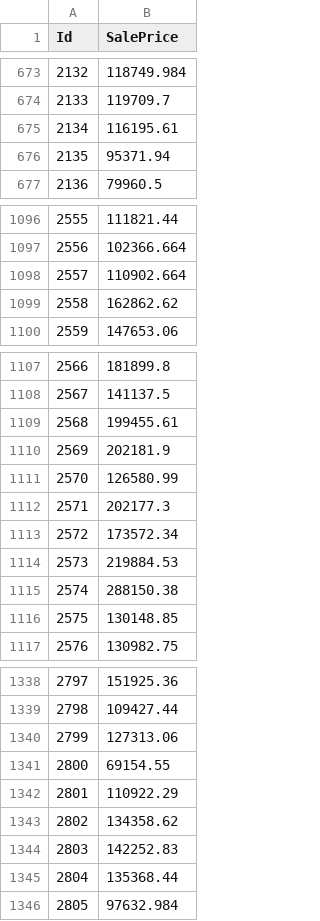
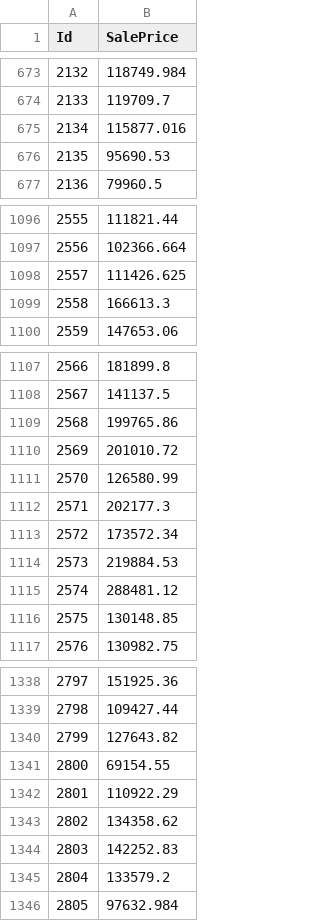
Before and after one commit to rp13g10/kaggle-house-prices, a CSV file: XGBRegressor.csv, drawn as a sheet; only a part is shown, gaps mark what is left out; the diff covers the shown part only.

```diff
--- a/XGBRegressor.csv
+++ b/XGBRegressor.csv
@@ -674,4 +674,4 @@ Id,SalePrice
 2133,119709.7
-2134,116195.61
-2135,95371.94
+2134,115877.016
+2135,95690.53
 2136,79960.5
@@ -1097,4 +1097,4 @@ Id,SalePrice
 2556,102366.664
-2557,110902.664
-2558,162862.62
+2557,111426.625
+2558,166613.3
 2559,147653.06
@@ -1108,4 +1108,4 @@ Id,SalePrice
 2567,141137.5
-2568,199455.61
-2569,202181.9
+2568,199765.86
+2569,201010.72
 2570,126580.99
@@ -1114,3 +1114,3 @@ Id,SalePrice
 2573,219884.53
-2574,288150.38
+2574,288481.12
 2575,130148.85
@@ -1339,3 +1339,3 @@ Id,SalePrice
 2798,109427.44
-2799,127313.06
+2799,127643.82
 2800,69154.55
@@ -1344,3 +1344,3 @@ Id,SalePrice
 2803,142252.83
-2804,135368.44
+2804,133579.2
 2805,97632.984
```
Also changed, not shown: 30 edited cells elsewhere in this file, GradientBoostingRegressor.csv, ensemble.csv, 6 other files.
